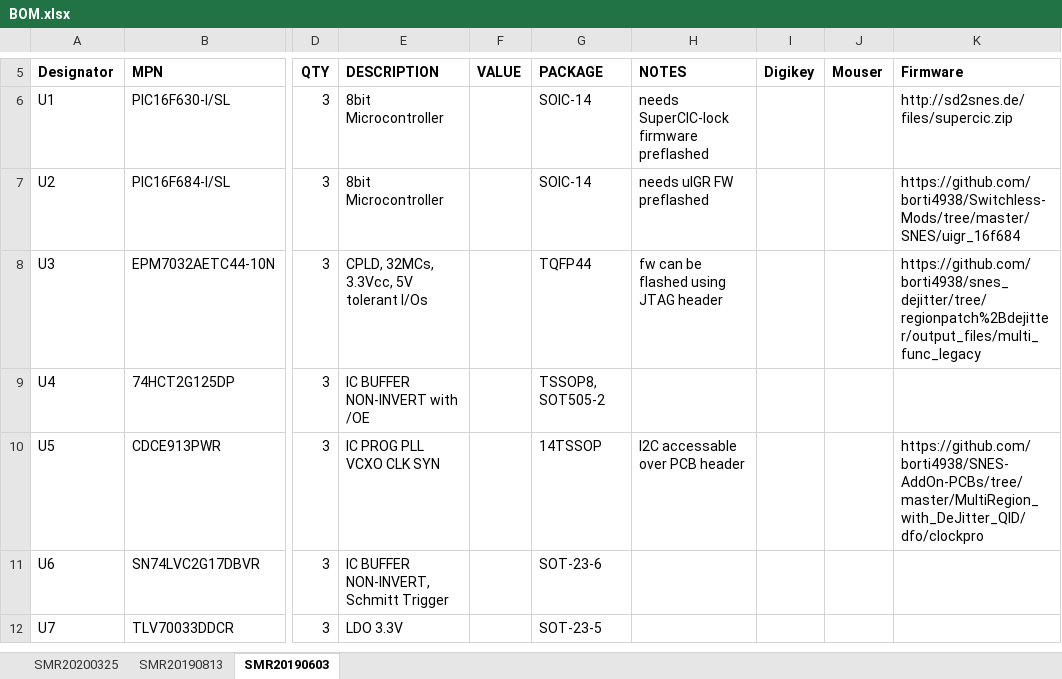
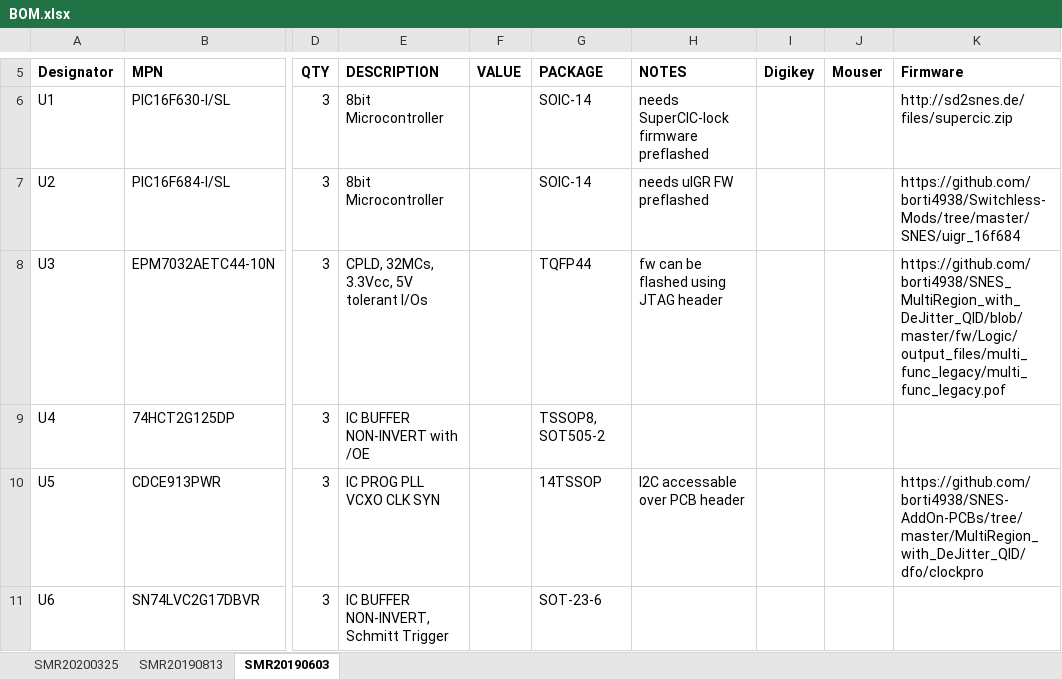
Before and after one commit to borti4938/SNES_MultiRegion_with_DeJitter_QID, an Excel workbook: pcb/BOM.xlsx, sheet SMR20190603, drawn as a sheet; only a part is shown, gaps mark what is left out; the shorter side is filled out with more unchanged rows; values as stored, in another font and other column widths than the file's, no borders; the diff names each change by its address in the sheet, - before the commit and + after, or states it on an @@ line.

```diff
--- a/pcb/BOM.xlsx (sheet SMR20190603)
+++ b/pcb/BOM.xlsx (sheet SMR20190603)
-K8 (Firmware): https://github.com/borti4938/snes_dejitter/tree/regionpatch%2Bdejitter/output_files/multi_func_legacy
+K8 (Firmware): https://github.com/borti4938/SNES_MultiRegion_with_DeJitter_QID/blob/master/fw/Logic/output_files/multi_func_legacy/multi_func_legacy.pof
```
Also changed, not shown: sheet SMR20200325, sheet SMR20190813.
